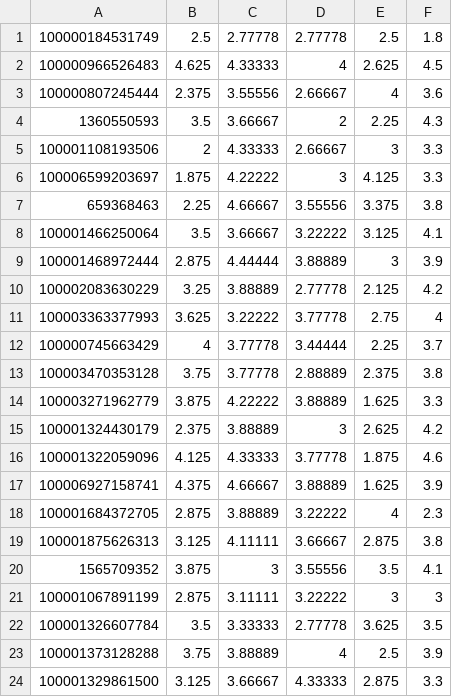
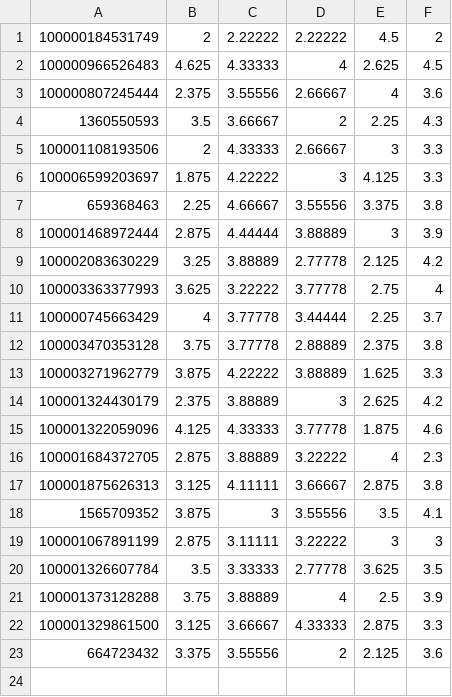
Before and after one commit to niyasc/Personality-Prediction-using-facebook-profile, a CSV file: src/data/features.csv, drawn as a sheet; removed rows and columns are numbered as before the commit, all else as after; the diff names each change by its address in the sheet, - before the commit and + after, or states it on an @@ line.

```diff
--- a/src/data/features.csv
+++ b/src/data/features.csv
-B1: 2.5
+B1: 2
-C1: 2.77778
+C1: 2.22222
-D1: 2.77778
+D1: 2.22222
-E1: 2.5
+E1: 4.5
-F1: 1.8
+F1: 2
-row 8: 100001466250064 | 3.5 | 3.66667 | 3.22222 | 3.125 | 4.1
-row 17: 100006927158741 | 4.375 | 4.66667 | 3.88889 | 1.625 | 3.9
+row 23: 664723432 | 3.375 | 3.55556 | 2 | 2.125 | 3.6
```
Also changed, not shown: src/data/input.csv, 5 other files.
